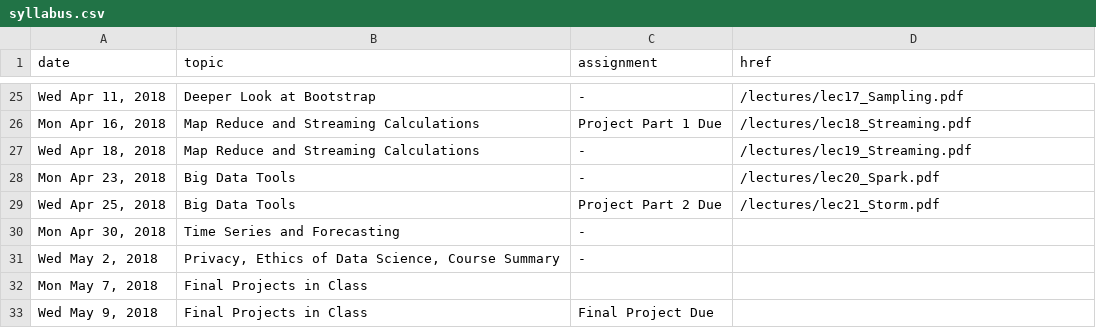
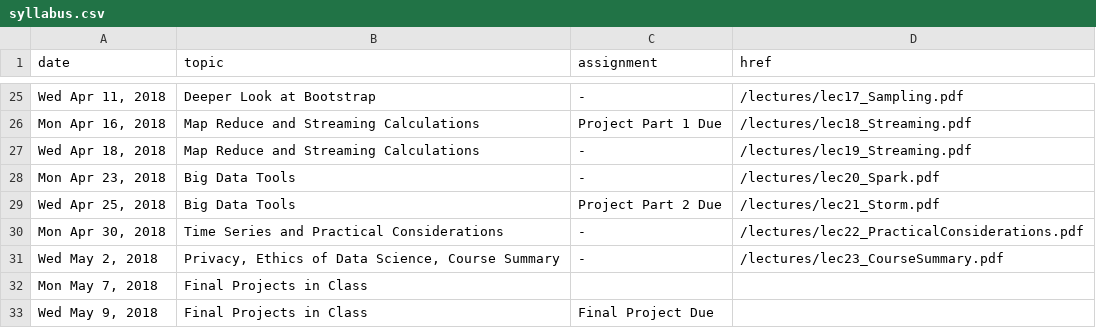
Before and after one commit to cs5304/ds-in-the-wild, a CSV file: syllabus.csv, drawn as a sheet; only a part is shown, gaps mark what is left out.

```diff
--- a/syllabus.csv
+++ b/syllabus.csv
@@ -29,4 +29,4 @@ date,topic,assignment,href
 "Wed Apr 25, 2018","Big Data Tools","Project Part 2 Due","/lectures/lec21_Storm.pdf"
-"Mon Apr 30, 2018","Time Series and Forecasting","-",""
-"Wed May 2, 2018","Privacy, Ethics of Data Science, Course Summary","-",""
+"Mon Apr 30, 2018","Time Series and Practical Considerations","-","/lectures/lec22_PracticalConsiderations.pdf"
+"Wed May 2, 2018","Privacy, Ethics of Data Science, Course Summary","-","/lectures/lec23_CourseSummary.pdf"
 "Mon May 7, 2018","Final Projects in Class","",""
```
Also changed, not shown: 3 other files.
